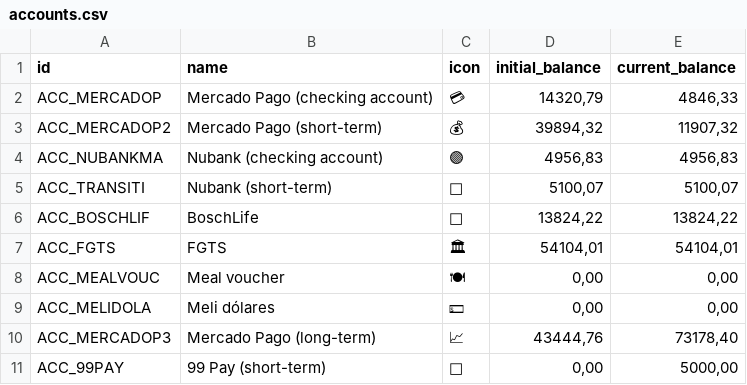
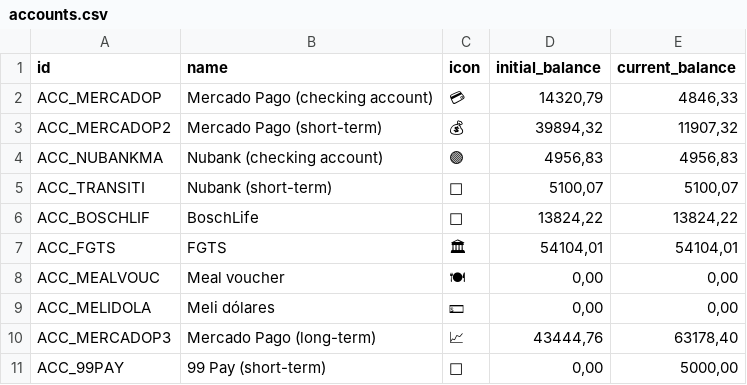
Before and after one commit to duducm2/scripts, a CSV file: finances/data/accounts.csv, drawn as a sheet; the diff names each change by its address in the sheet, - before the commit and + after, or states it on an @@ line.

```diff
--- a/finances/data/accounts.csv
+++ b/finances/data/accounts.csv
-E10 (current_balance): 73178,40
+E10 (current_balance): 63178,40
```
Also changed, not shown: finances/data/transactions.csv.
